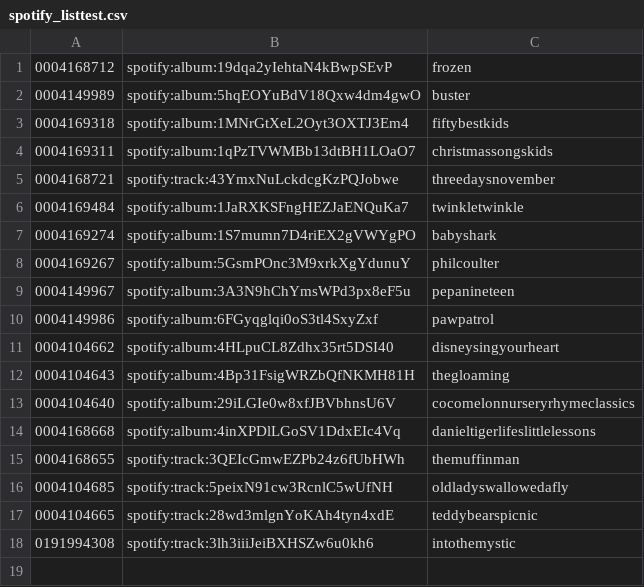
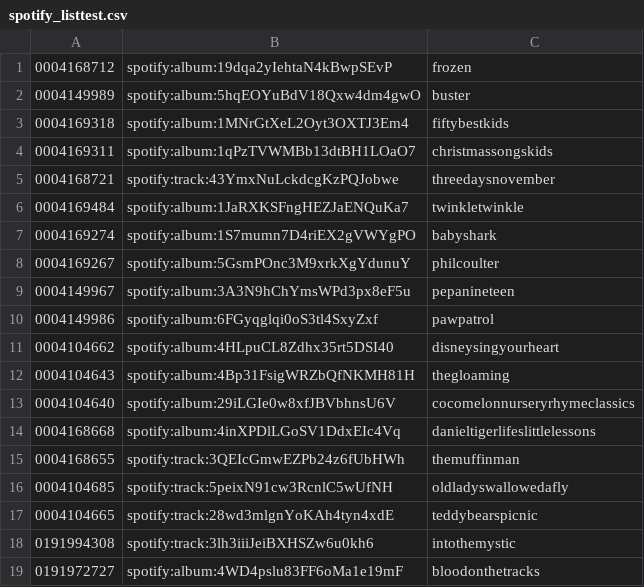
Before and after one commit to peadarforbes/musicbox, a CSV file: spotify_listtest.csv, drawn as a sheet; the diff names each change by its address in the sheet, - before the commit and + after, or states it on an @@ line.

Commit message:
Update spotify_listtest.csv

```diff
--- a/spotify_listtest.csv
+++ b/spotify_listtest.csv
+row 19: 0191972727 | spotify:album:4WD4pslu83FF6oMa1e19mF | bloodonthetracks
```
